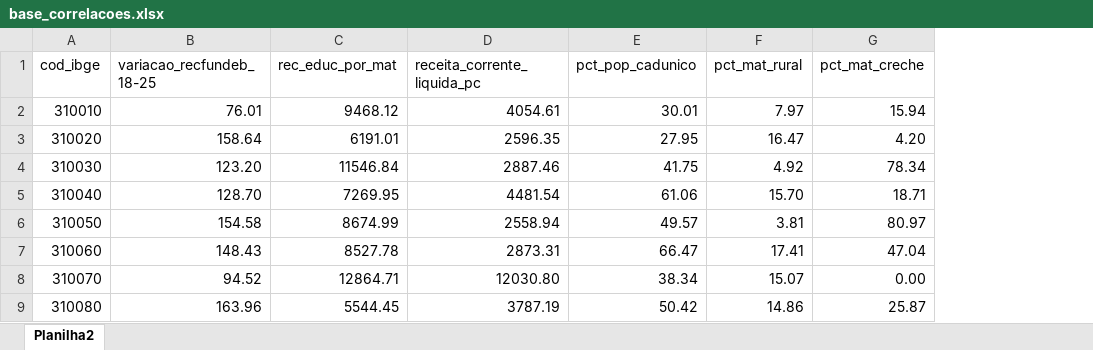
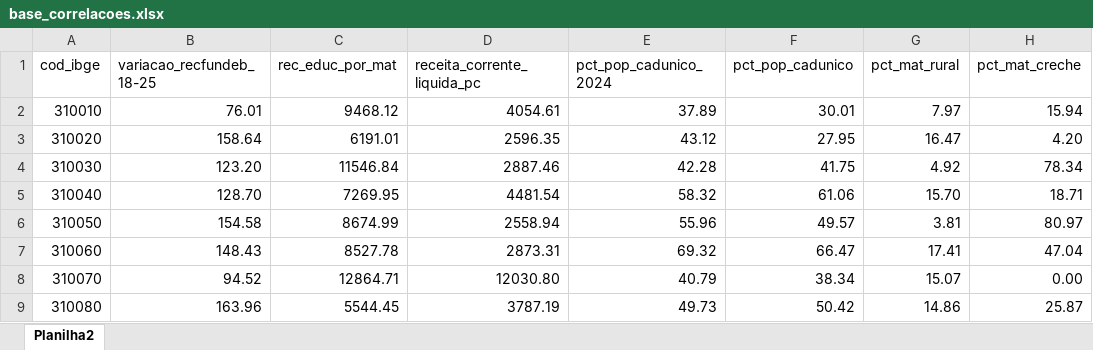
Before and after one commit to lucaslaguardia03/tcc, an Excel workbook: data_raw/base_correlacoes.xlsx, sheet Planilha2, drawn as a sheet; only a part is shown; values as stored, in another font and other column widths than the file's, no borders; the diff names each change by its address in the sheet, - before the commit and + after, or states it on an @@ line.

Commit message:
Adicionar teste cadunico 2025 apendice B

```diff
--- a/data_raw/base_correlacoes.xlsx (sheet Planilha2)
+++ b/data_raw/base_correlacoes.xlsx (sheet Planilha2)
+column E (pct_pop_cadunico_2024), rows 2-9: 37.89 | 43.12 | 42.28 | 58.32 | 55.96 | 69.32 | 40.79 | 49.73
```
Also changed, not shown: 3 other files.
